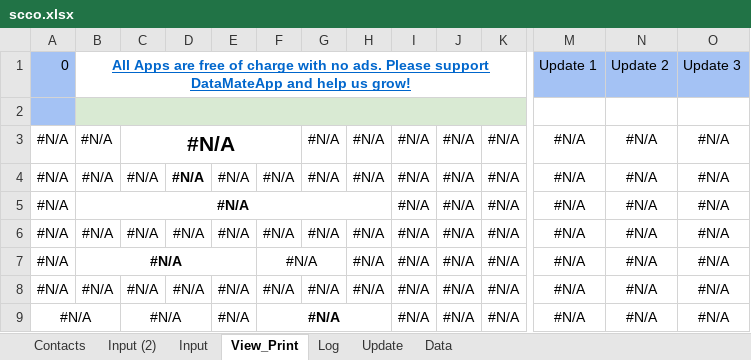
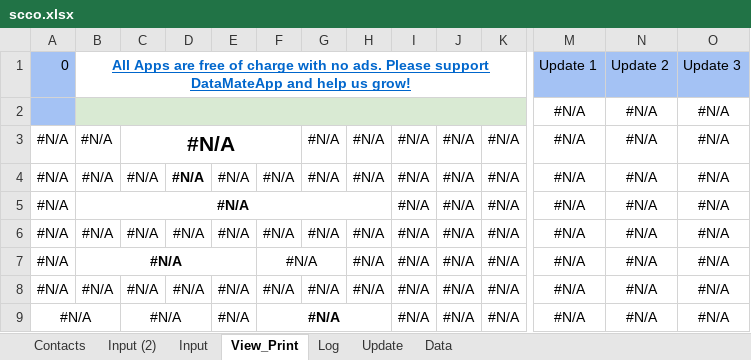
Before and after one commit to DataMateApp/DataMateApp.github.io, an Excel workbook: scco.xlsx, sheet View_Print, drawn as a sheet; only a part is shown, gaps mark what is left out; values as stored, in another font and other column widths than the file's, no borders; rows hold the shown columns only; the diff names each change by its address in the sheet, - before the commit and + after, or states it on an @@ line.

Commit message:
Add files via upload

```diff
--- a/scco.xlsx (sheet View_Print)
+++ b/scco.xlsx (sheet View_Print)
-row 2: (empty)
+row 2:  |  |  |  |  |  |  |  |  |  |  | #N/A | #N/A | #N/A
```
